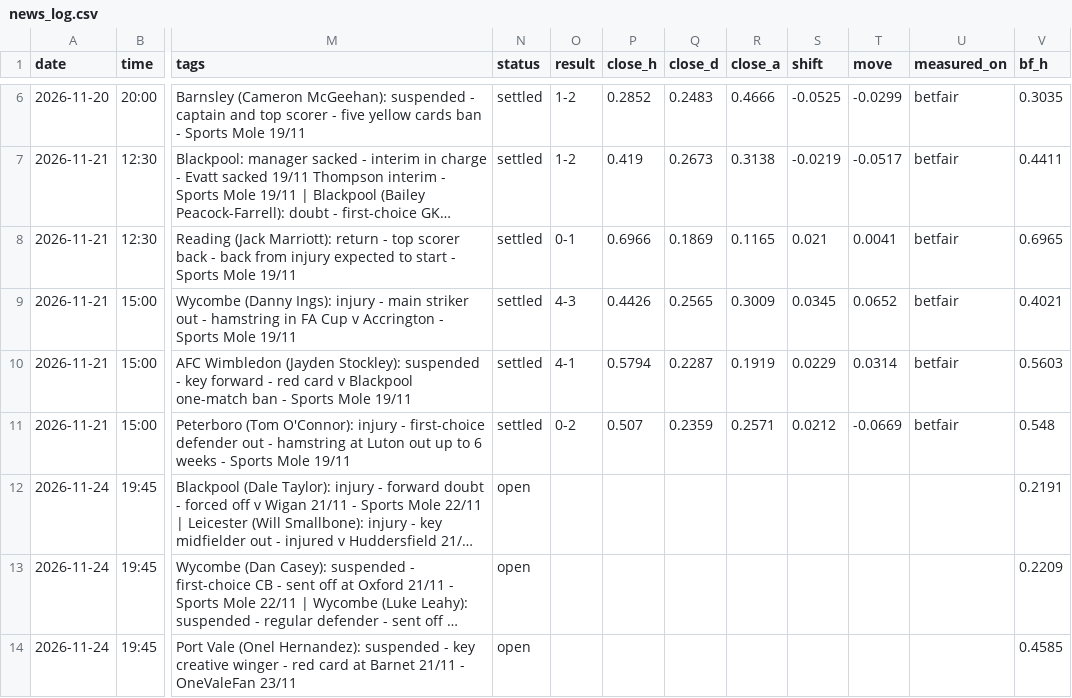
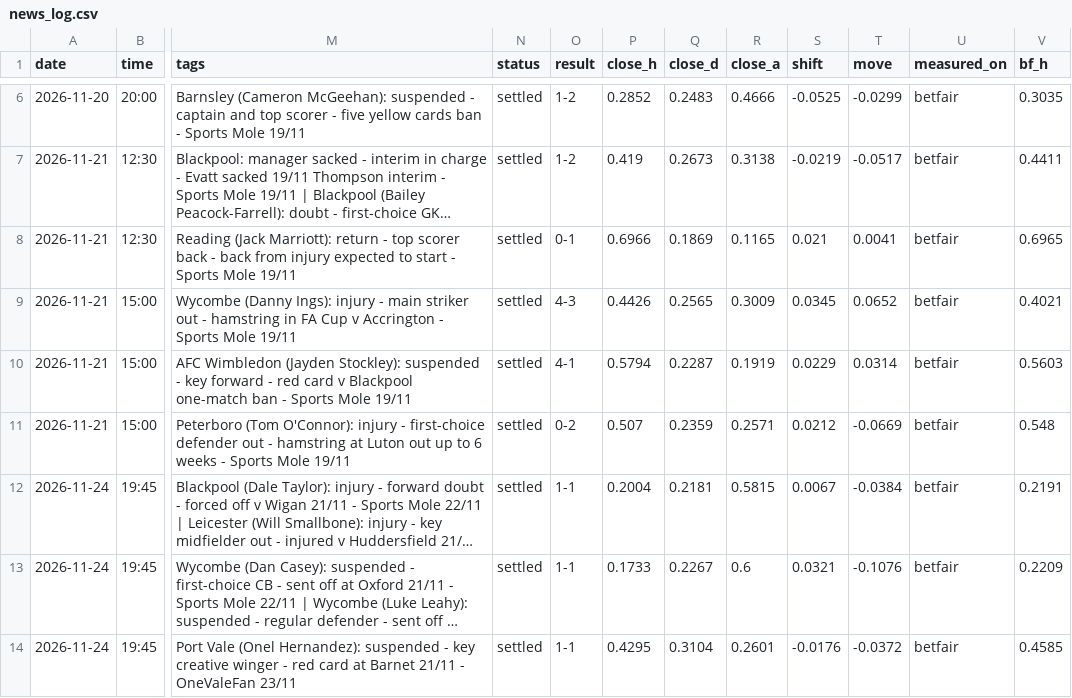
Before and after one commit to paulhessle-cyber/Football-formintel, a CSV file: logs/news_log.csv, drawn as a sheet; only a part is shown, gaps mark what is left out; long unchanged cells end in …; the diff names each change by its address in the sheet, - before the commit and + after, or states it on an @@ line.

```diff
--- a/logs/news_log.csv
+++ b/logs/news_log.csv
-N12:N14 (status): open
+N12:N14 (status): settled
-O12:O14 (result): (empty)
+O12:O14 (result): 1-1
-P12 (close_h): (empty)
+P12 (close_h): 0.2004
-Q12 (close_d): (empty)
+Q12 (close_d): 0.2181
-R12 (close_a): (empty)
+R12 (close_a): 0.5815
-S12 (shift): (empty)
+S12 (shift): 0.0067
-T12 (move): (empty)
+T12 (move): -0.0384
-U12:U14 (measured_on): (empty)
+U12:U14 (measured_on): betfair
-P13 (close_h): (empty)
+P13 (close_h): 0.1733
-Q13 (close_d): (empty)
+Q13 (close_d): 0.2267
-R13 (close_a): (empty)
+R13 (close_a): 0.6
-S13 (shift): (empty)
+S13 (shift): 0.0321
-T13 (move): (empty)
+T13 (move): -0.1076
-P14 (close_h): (empty)
+P14 (close_h): 0.4295
-Q14 (close_d): (empty)
+Q14 (close_d): 0.3104
-R14 (close_a): (empty)
+R14 (close_a): 0.2601
-S14 (shift): (empty)
+S14 (shift): -0.0176
-T14 (move): (empty)
+T14 (move): -0.0372
```
Also changed, not shown: data/raw/2627_E1.csv, data/raw/2627_E2.csv, 8 other files.
